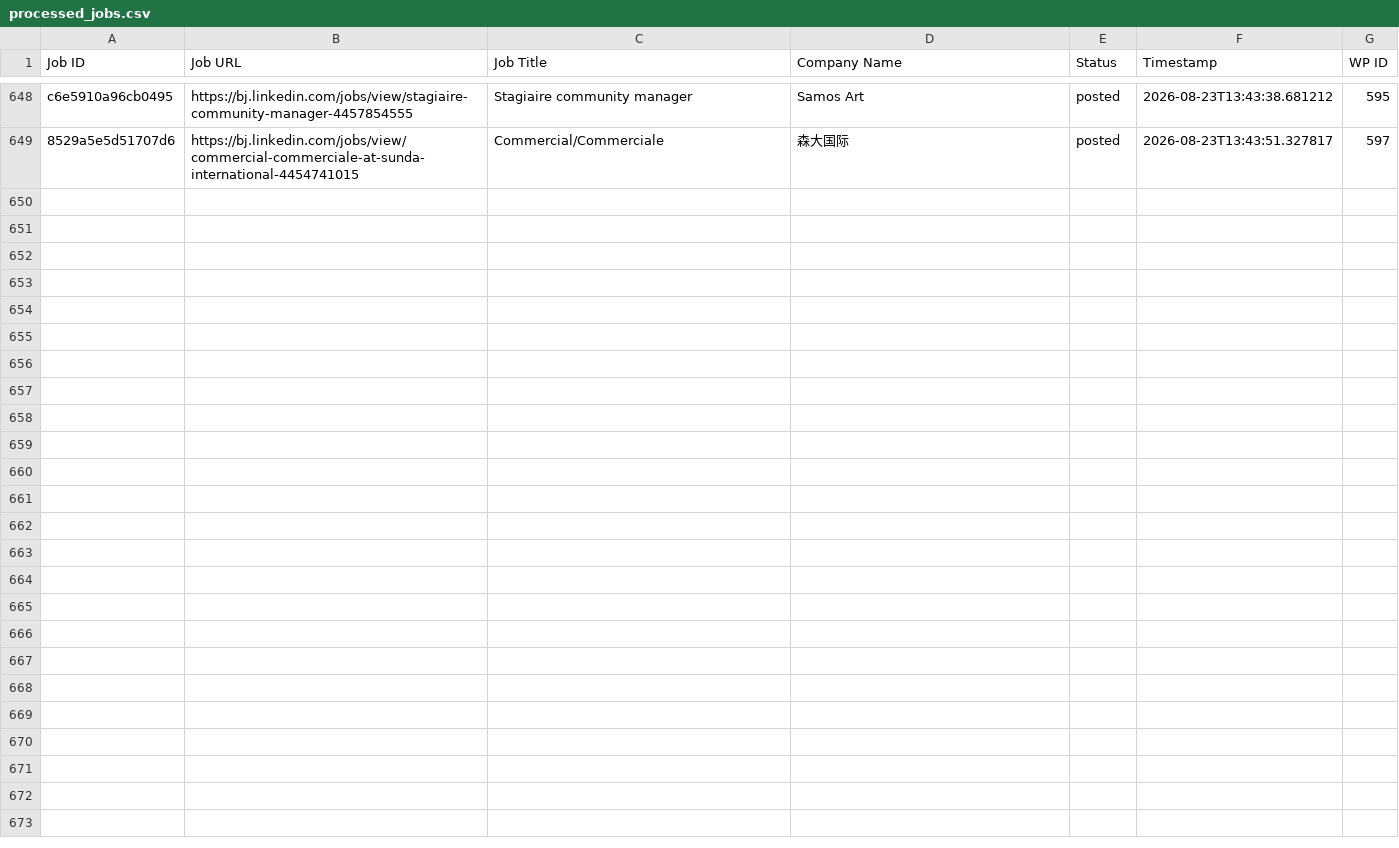
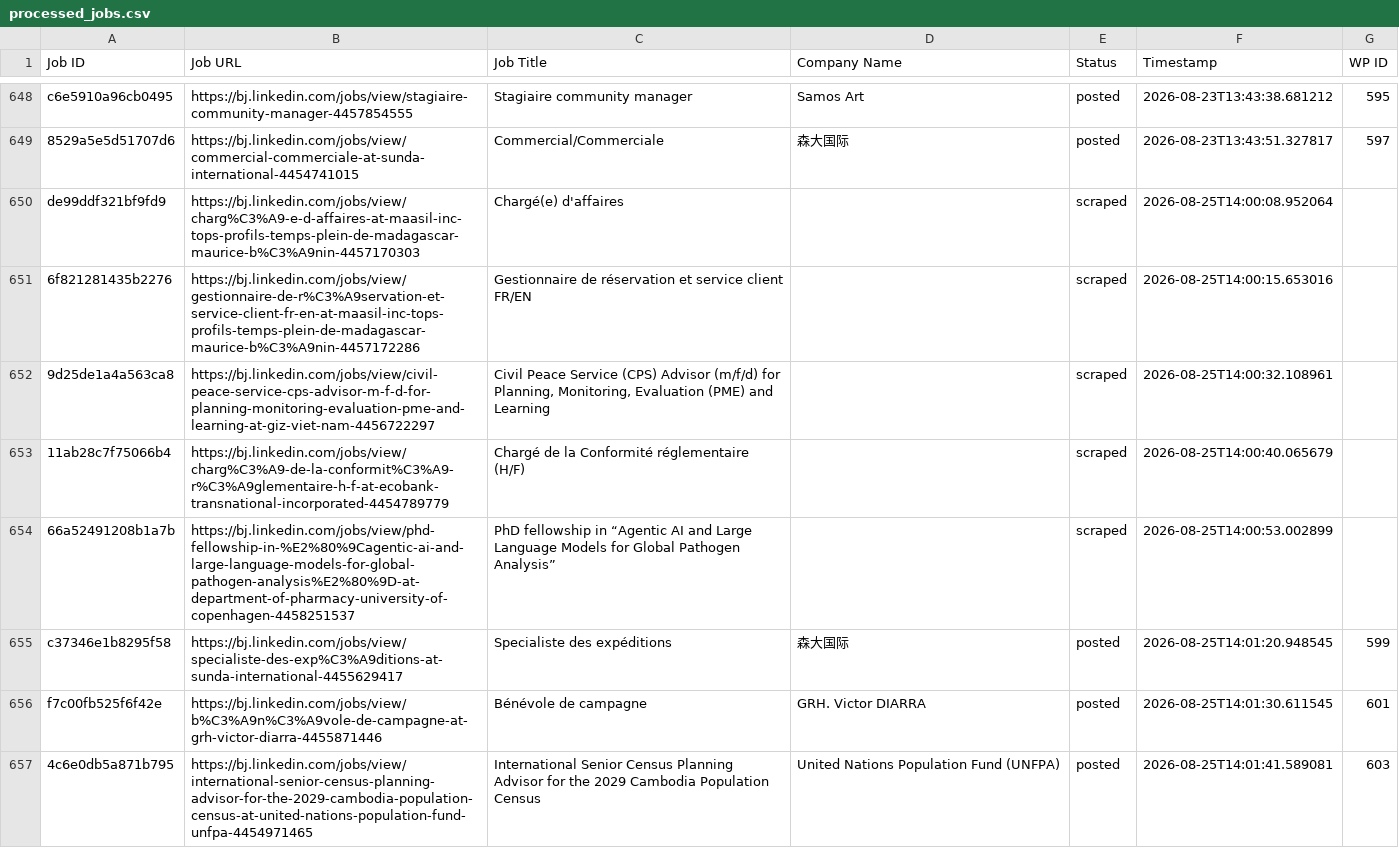
Before and after one commit to mimusdesign/bj, a CSV file: processed_jobs.csv, drawn as a sheet; only a part is shown, gaps mark what is left out; the diff names each change by its address in the sheet, - before the commit and + after, or states it on an @@ line.

```diff
--- a/processed_jobs.csv
+++ b/processed_jobs.csv
+row 650: de99ddf321bf9fd9 | https://bj.linkedin.com/jobs/view/charg%C3%A9-e-d-affaires-at-maasil-inc-tops-profils-temps-plein-de-madagascar-maurice-b%C3%A9nin-4457170303 | Chargé(e) d'affaires |  | scraped | 2026-08-25T14:00:08.952064
+row 651: 6f821281435b2276 | https://bj.linkedin.com/jobs/view/gestionnaire-de-r%C3%A9servation-et-service-client-fr-en-at-maasil-inc-tops-profils-temps-plein-de-madagascar-maurice-b%C3%A9nin-4457172286 | Gestionnaire de réservation et service client FR/EN |  | scraped | 2026-08-25T14:00:15.653016
+row 652: 9d25de1a4a563ca8 | https://bj.linkedin.com/jobs/view/civil-peace-service-cps-advisor-m-f-d-for-planning-monitoring-evaluation-pme-and-learning-at-giz-viet-nam-4456722297 | Civil Peace Service (CPS) Advisor (m/f/d) for Planning, Monitoring, Evaluation (PME) and Learning |  | scraped | 2026-08-25T14:00:32.108961
+row 653: 11ab28c7f75066b4 | https://bj.linkedin.com/jobs/view/charg%C3%A9-de-la-conformit%C3%A9-r%C3%A9glementaire-h-f-at-ecobank-transnational-incorporated-4454789779 | Chargé de la Conformité réglementaire (H/F) |  | scraped | 2026-08-25T14:00:40.065679
+row 654: 66a52491208b1a7b | https://bj.linkedin.com/jobs/view/phd-fellowship-in-%E2%80%9Cagentic-ai-and-large-language-models-for-global-pathogen-analysis%E2%80%9D-at-department-of-pharmacy-university-of-copenhagen-4458251537 | PhD fellowship in “Agentic AI and Large Language Models for Global Pathogen Analysis” |  | scraped | 2026-08-25T14:00:53.002899
+row 655: c37346e1b8295f58 | https://bj.linkedin.com/jobs/view/specialiste-des-exp%C3%A9ditions-at-sunda-international-4455629417 | Specialiste des expéditions | 森大国际 | posted | 2026-08-25T14:01:20.948545 | 599
+row 656: f7c00fb525f6f42e | https://bj.linkedin.com/jobs/view/b%C3%A9n%C3%A9vole-de-campagne-at-grh-victor-diarra-4455871446 | Bénévole de campagne | GRH. Victor DIARRA | posted | 2026-08-25T14:01:30.611545 | 601
+row 657: 4c6e0db5a871b795 | https://bj.linkedin.com/jobs/view/international-senior-census-planning-advisor-for-the-2029-cambodia-population-census-at-united-nations-population-fund-unfpa-4454971465 | International Senior Census Planning Advisor for the 2029 Cambodia Population Census | United Nations Population Fund (UNFPA) | posted | 2026-08-25T14:01:41.589081 | 603
```
